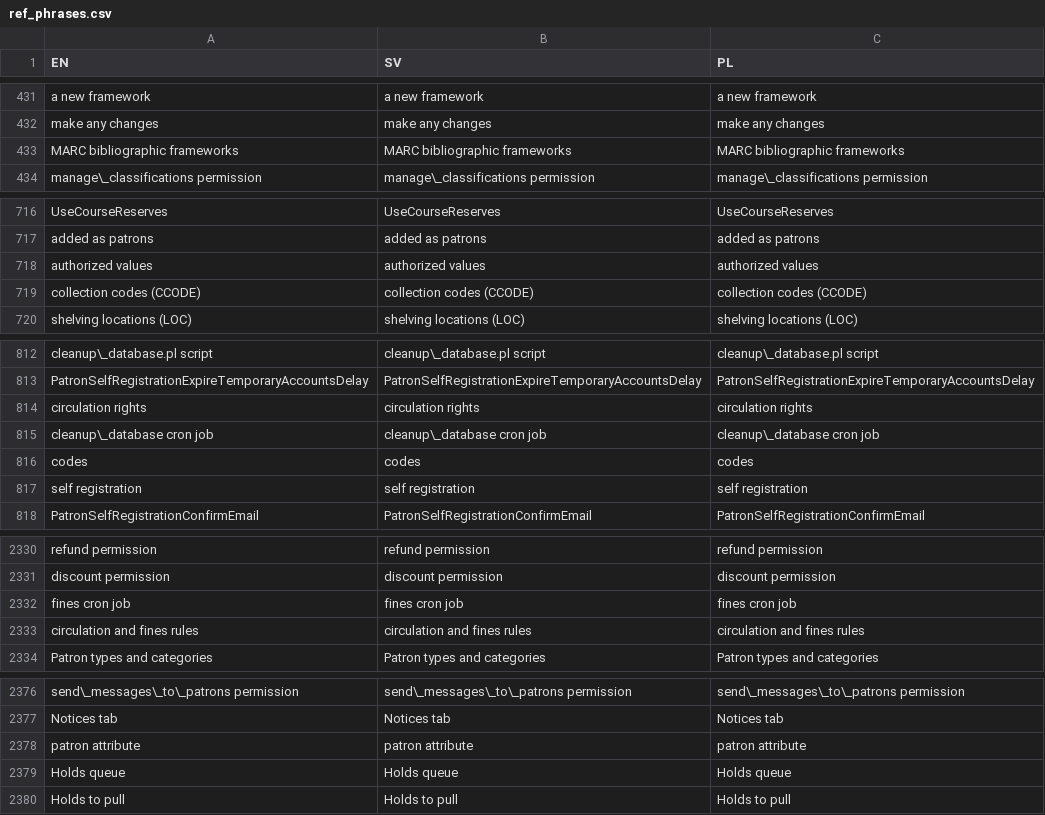
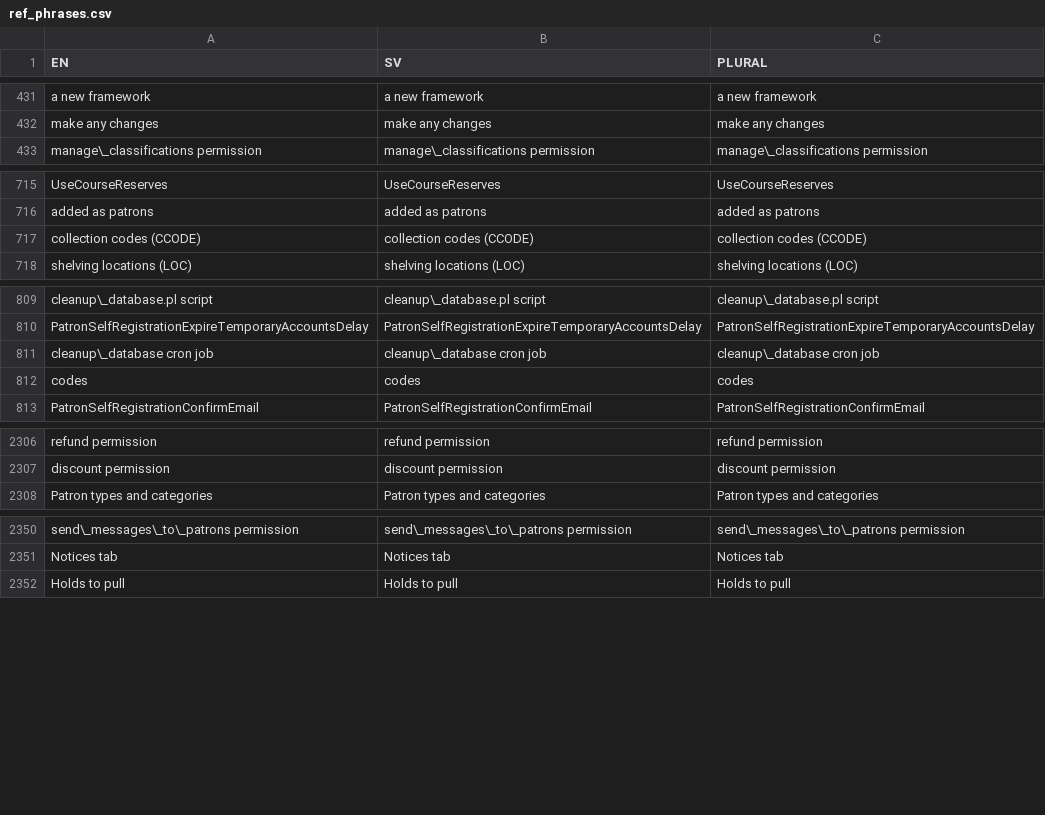
Before and after one commit to JacobSandin/koha-doc-translator, a CSV file: ref_phrases.csv, drawn as a sheet; only a part is shown, gaps mark what is left out; the diff covers the shown part only.

Commit message:
Changed missunderstanding of PL where it ment Plural not polish

```diff
--- a/ref_phrases.csv
+++ b/ref_phrases.csv
@@ -1 +1 @@
-EN,SV,PL
+EN,SV,PLURAL
@@ -432,3 +432,2 @@ a new framework,a new framework,a new framework
 make any changes,make any changes,make any changes
-MARC bibliographic frameworks,MARC bibliographic frameworks,MARC bibliographic frameworks
 manage\_classifications permission,manage\_classifications permission,manage\_classifications permission
@@ -717,3 +716,2 @@ UseCourseReserves,UseCourseReserves,UseCourseReserves
 added as patrons,added as patrons,added as patrons
-authorized values,authorized values,authorized values
 collection codes (CCODE),collection codes (CCODE),collection codes (CCODE)
@@ -813,6 +810,4 @@ cleanup\_database.pl script,cleanup\_database.pl script,cleanup\_database.pl scr
 PatronSelfRegistrationExpireTemporaryAccountsDelay,PatronSelfRegistrationExpireTemporaryAccountsDelay,PatronSelfRegistrationExpireTemporaryAccountsDelay
-circulation rights,circulation rights,circulation rights
 cleanup\_database cron job,cleanup\_database cron job,cleanup\_database cron job
 codes,codes,codes
-self registration,self registration,self registration
 PatronSelfRegistrationConfirmEmail,PatronSelfRegistrationConfirmEmail,PatronSelfRegistrationConfirmEmail
@@ -2331,4 +2307,2 @@ refund permission,refund permission,refund permission
 discount permission,discount permission,discount permission
-fines cron job,fines cron job,fines cron job
-circulation and fines rules,circulation and fines rules,circulation and fines rules
 Patron types and categories,Patron types and categories,Patron types and categories
@@ -2377,4 +2351,2 @@ send\_messages\_to\_patrons permission,send\_messages\_to\_patrons permission,se
 Notices tab,Notices tab,Notices tab
-patron attribute,patron attribute,patron attribute
-Holds queue,Holds queue,Holds queue
 Holds to pull,Holds to pull,Holds to pull
```
Also changed, not shown: 20 removed rows elsewhere in this file, phrases.csv, 3 other files.
